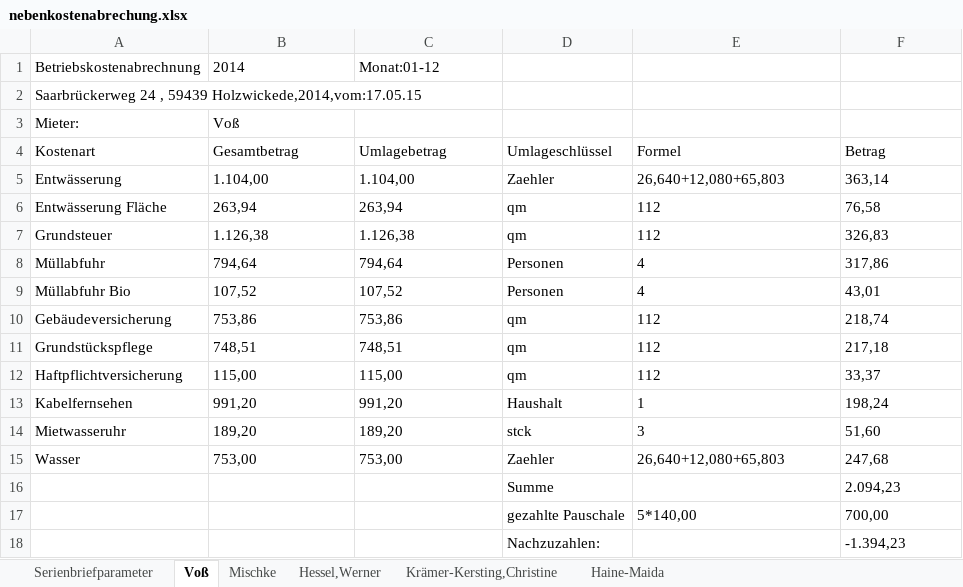
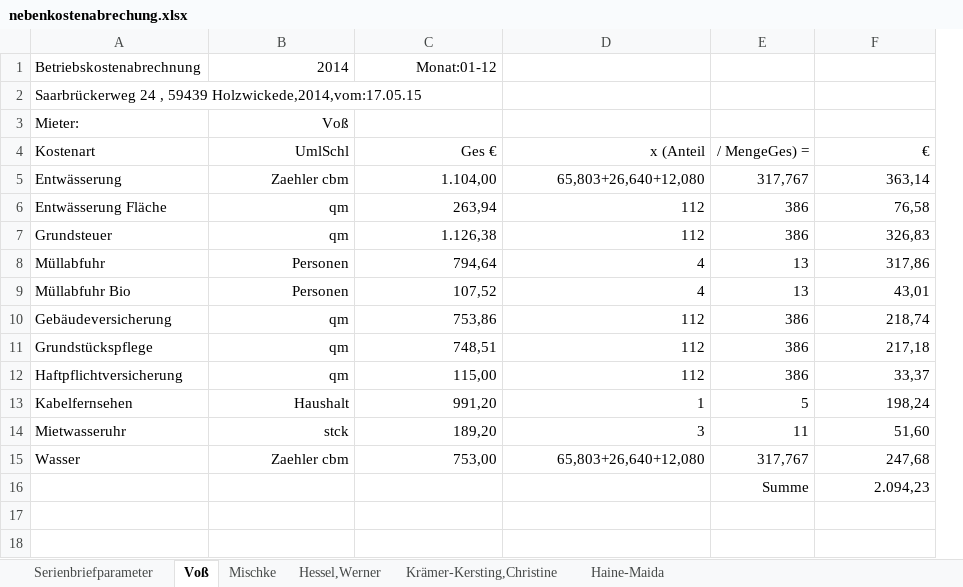
Before and after one commit to pstrotmann/immoForFree, an Excel workbook: Immos/nebenkostenabrechung.xlsx, sheet Voß, drawn as a sheet; values as stored, in another font and other column widths than the file's, no borders; removed rows and columns are numbered as before the commit, all else as after; the diff names each change by its address in the sheet, - before the commit and + after, or states it on an @@ line.

```diff
--- a/Immos/nebenkostenabrechung.xlsx (sheet Voß)
+++ b/Immos/nebenkostenabrechung.xlsx (sheet Voß)
-column D (Umlageschlüssel), rows 5-16: Zaehler | qm | qm | Personen | Personen | qm | qm | qm | Haushalt | stck | Zaehler | Summe
+column E (/ MengeGes) =), rows 5-16: 317,767 | 386 | 386 | 13 | 13 | 386 | 386 | 386 | 5 | 11 | 317,767 | Summe
-B1:C1 alignment: left
+B1:C1 alignment: right
-B3 alignment: left
+B3 alignment: right
-B4: Gesamtbetrag
+B4: UmlSchl
-B4:C15 alignment: left
+B4:C15 alignment: right
-C4: Umlagebetrag
+C4: Ges €
-D4: Formel
+D4: x (Anteil
-D4:D15 alignment: left
+D4:D15 alignment: right
-F4: Betrag
+F4: €
-F4:F16 alignment: left
+F4:F16 alignment: right
-B5 (UmlSchl): 1.104,00
+B5 (UmlSchl): Zaehler cbm
-D5 (x (Anteil): 26,640+12,080+65,803
+D5 (x (Anteil): 65,803+26,640+12,080
-B6 (UmlSchl): 263,94
+B6 (UmlSchl): qm
-B7 (UmlSchl): 1.126,38
+B7 (UmlSchl): qm
-B8 (UmlSchl): 794,64
+B8 (UmlSchl): Personen
-B9 (UmlSchl): 107,52
+B9 (UmlSchl): Personen
-B10 (UmlSchl): 753,86
+B10 (UmlSchl): qm
-B11 (UmlSchl): 748,51
+B11 (UmlSchl): qm
-B12 (UmlSchl): 115,00
+B12 (UmlSchl): qm
-B13 (UmlSchl): 991,20
+B13 (UmlSchl): Haushalt
-B14 (UmlSchl): 189,20
+B14 (UmlSchl): stck
-B15 (UmlSchl): 753,00
+B15 (UmlSchl): Zaehler cbm
-D15 (x (Anteil): 26,640+12,080+65,803
+D15 (x (Anteil): 65,803+26,640+12,080
-row 17:  |  |  | gezahlte Pauschale | 5*140,00 | 700,00
-row 18:  |  |  | Nachzuzahlen: |  | -1.394,23
```
Also changed, not shown: sheet Hessel,Werner, sheet Mischke, sheet Krämer-Kersting,Christine, sheet Haine-Maida, sheet Serienbriefparameter, 3 other files.
